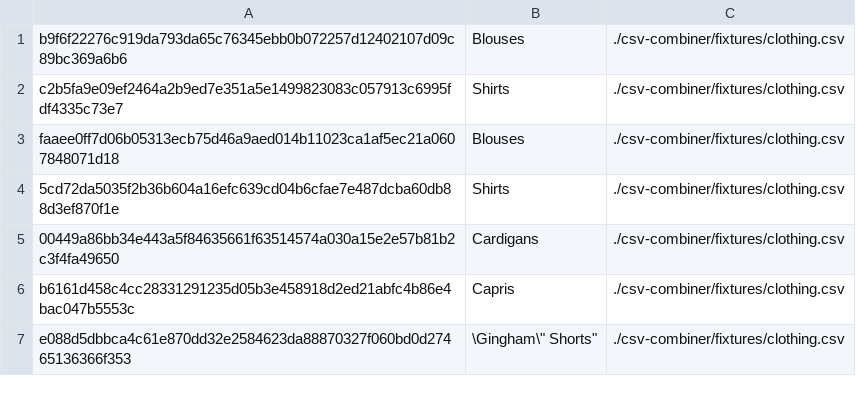
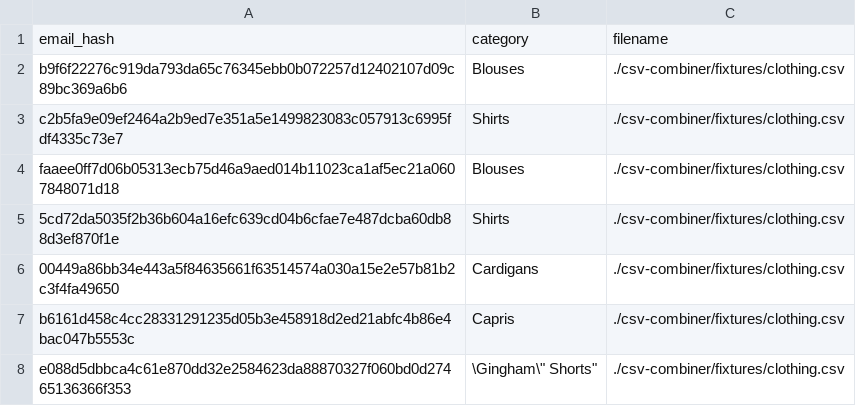
Before and after one commit to jaredlomangino/PMGChallenge, a CSV file: new.csv, drawn as a sheet; only a part is shown.

Commit message:
added column headers

```diff
--- a/new.csv
+++ b/new.csv
@@ -1 +1,2 @@
+email_hash,category,filename
 "b9f6f22276c919da793da65c76345ebb0b072257d12402107d09c89bc369a6b6","Blouses",./csv-combiner/fixtures/clothing.csv
```
Also changed, not shown: 2 other files.
